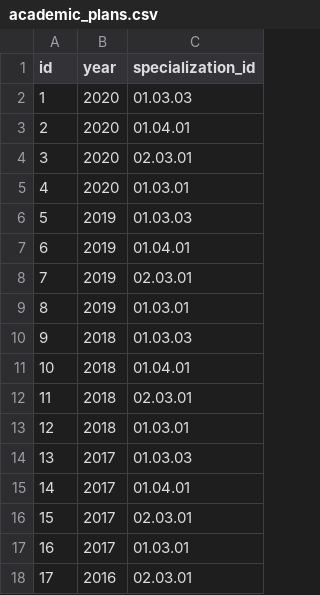
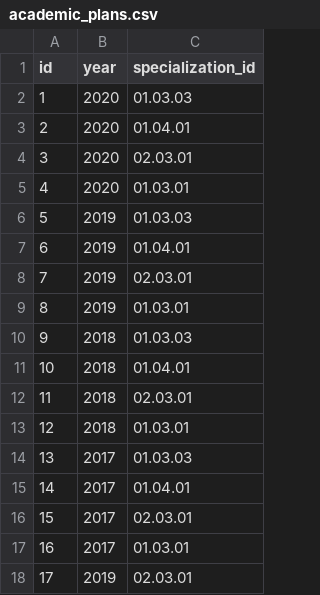
Before and after one commit to stBurning/DataBase, a CSV file: data/academic_plans.csv, drawn as a sheet.

```diff
--- a/data/academic_plans.csv
+++ b/data/academic_plans.csv
@@ -17,2 +17,2 @@ id,year,specialization_id
 16,2017,01.03.01
-17,2016,02.03.01
+17,2019,02.03.01
```
Also changed, not shown: data/groups.csv, 2 other files.
